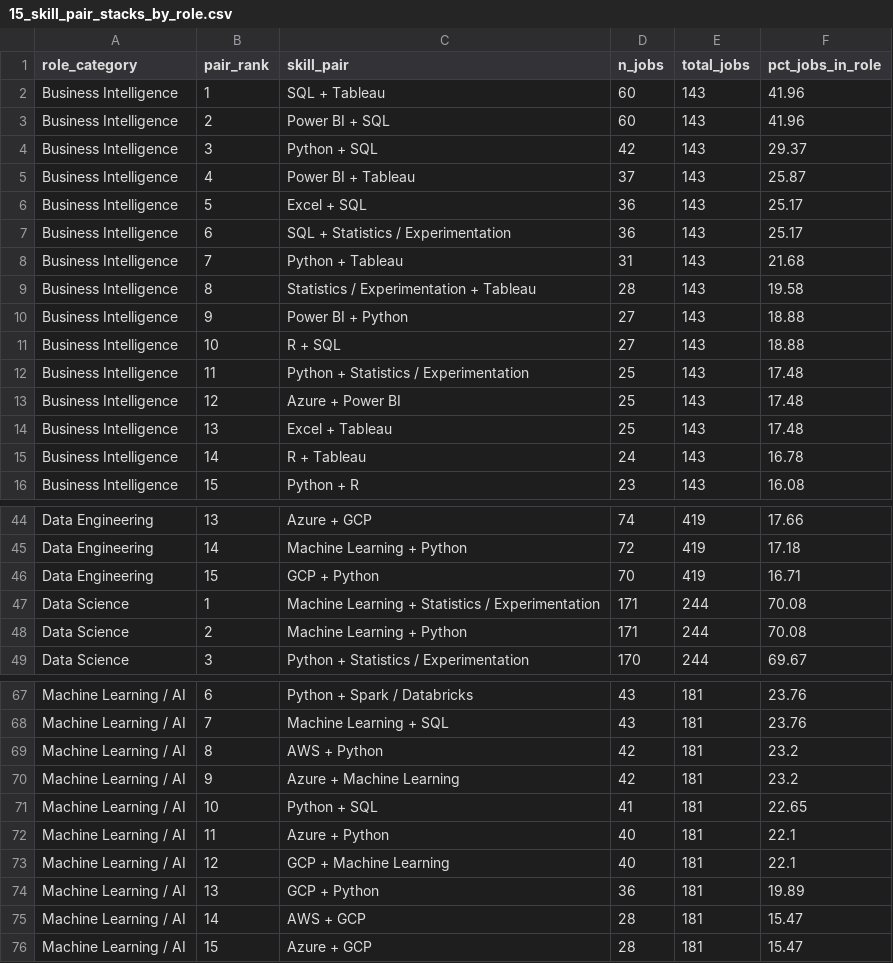
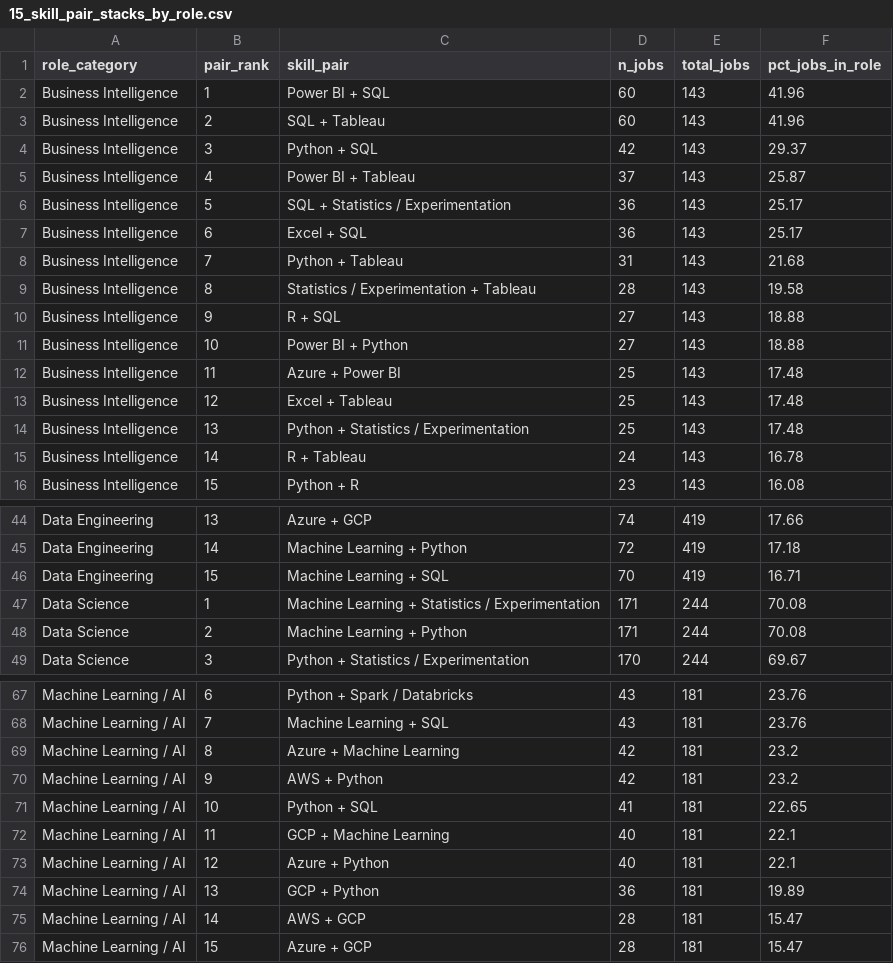
Before and after one commit to rubengarciad93bioinfo/data-job-market-intelligence, a CSV file: outputs/tables/15_skill_pair_stacks_by_role.csv, drawn as a sheet; only a part is shown, gaps mark what is left out.

```diff
--- a/outputs/tables/15_skill_pair_stacks_by_role.csv
+++ b/outputs/tables/15_skill_pair_stacks_by_role.csv
@@ -1,15 +1,15 @@
 role_category,pair_rank,skill_pair,n_jobs,total_jobs,pct_jobs_in_role
-Business Intelligence,1,SQL + Tableau,60,143,41.96
-Business Intelligence,2,Power BI + SQL,60,143,41.96
+Business Intelligence,1,Power BI + SQL,60,143,41.96
+Business Intelligence,2,SQL + Tableau,60,143,41.96
 Business Intelligence,3,Python + SQL,42,143,29.37
 Business Intelligence,4,Power BI + Tableau,37,143,25.87
-Business Intelligence,5,Excel + SQL,36,143,25.17
-Business Intelligence,6,SQL + Statistics / Experimentation,36,143,25.17
+Business Intelligence,5,SQL + Statistics / Experimentation,36,143,25.17
+Business Intelligence,6,Excel + SQL,36,143,25.17
 Business Intelligence,7,Python + Tableau,31,143,21.68
 Business Intelligence,8,Statistics / Experimentation + Tableau,28,143,19.58
-Business Intelligence,9,Power BI + Python,27,143,18.88
-Business Intelligence,10,R + SQL,27,143,18.88
-Business Intelligence,11,Python + Statistics / Experimentation,25,143,17.48
-Business Intelligence,12,Azure + Power BI,25,143,17.48
-Business Intelligence,13,Excel + Tableau,25,143,17.48
+Business Intelligence,9,R + SQL,27,143,18.88
+Business Intelligence,10,Power BI + Python,27,143,18.88
+Business Intelligence,11,Azure + Power BI,25,143,17.48
+Business Intelligence,12,Excel + Tableau,25,143,17.48
+Business Intelligence,13,Python + Statistics / Experimentation,25,143,17.48
 Business Intelligence,14,R + Tableau,24,143,16.78
@@ -45,3 +45,3 @@ Data Engineering,13,Azure + GCP,74,419,17.66
 Data Engineering,14,Machine Learning + Python,72,419,17.18
-Data Engineering,15,GCP + Python,70,419,16.71
+Data Engineering,15,Machine Learning + SQL,70,419,16.71
 Data Science,1,Machine Learning + Statistics / Experimentation,171,244,70.08
@@ -68,7 +68,7 @@ Machine Learning / AI,6,Python + Spark / Databricks,43,181,23.76
 Machine Learning / AI,7,Machine Learning + SQL,43,181,23.76
-Machine Learning / AI,8,AWS + Python,42,181,23.2
-Machine Learning / AI,9,Azure + Machine Learning,42,181,23.2
+Machine Learning / AI,8,Azure + Machine Learning,42,181,23.2
+Machine Learning / AI,9,AWS + Python,42,181,23.2
 Machine Learning / AI,10,Python + SQL,41,181,22.65
-Machine Learning / AI,11,Azure + Python,40,181,22.1
-Machine Learning / AI,12,GCP + Machine Learning,40,181,22.1
+Machine Learning / AI,11,GCP + Machine Learning,40,181,22.1
+Machine Learning / AI,12,Azure + Python,40,181,22.1
 Machine Learning / AI,13,GCP + Python,36,181,19.89
```
Also changed, not shown: outputs/tables/02_top_titles.csv, outputs/tables/05_top_skills.csv, 10 other files.
